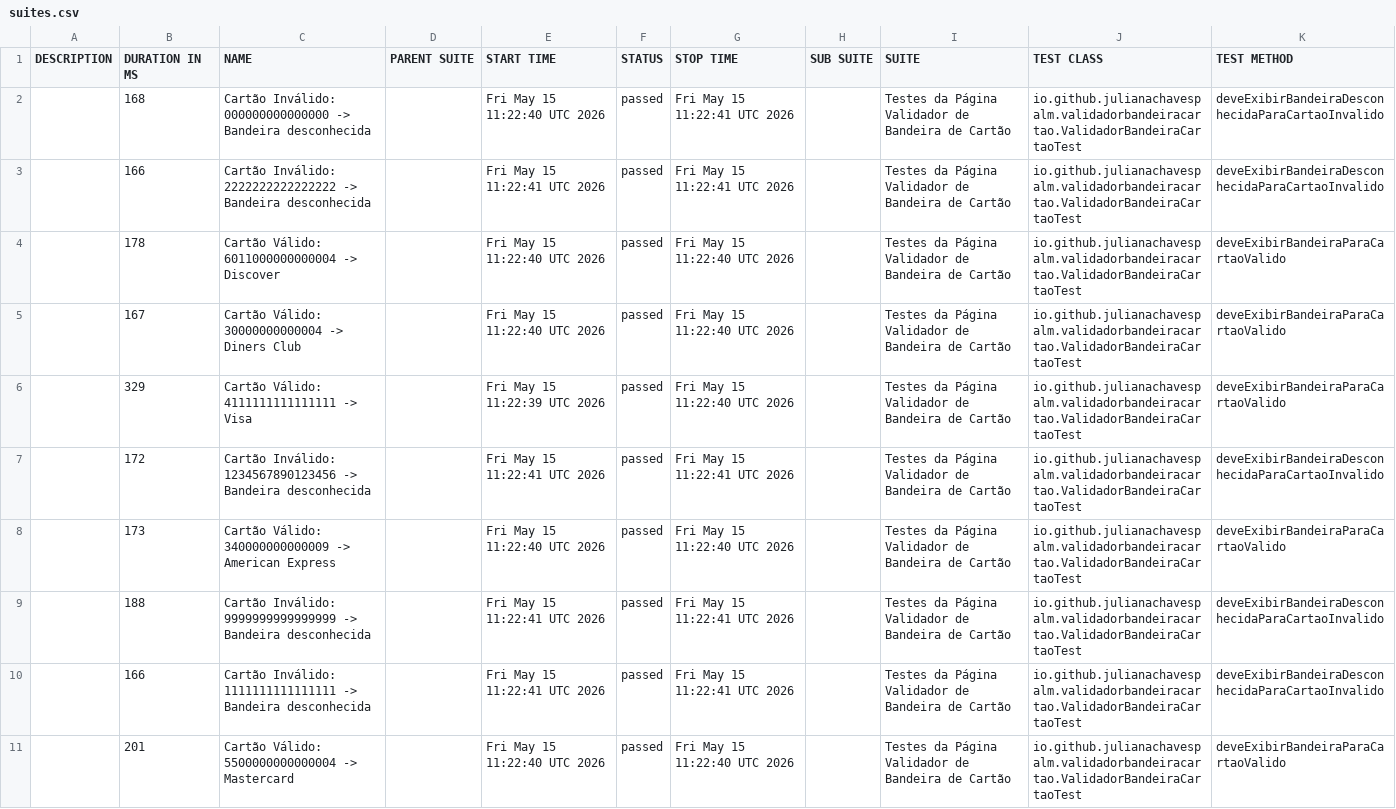
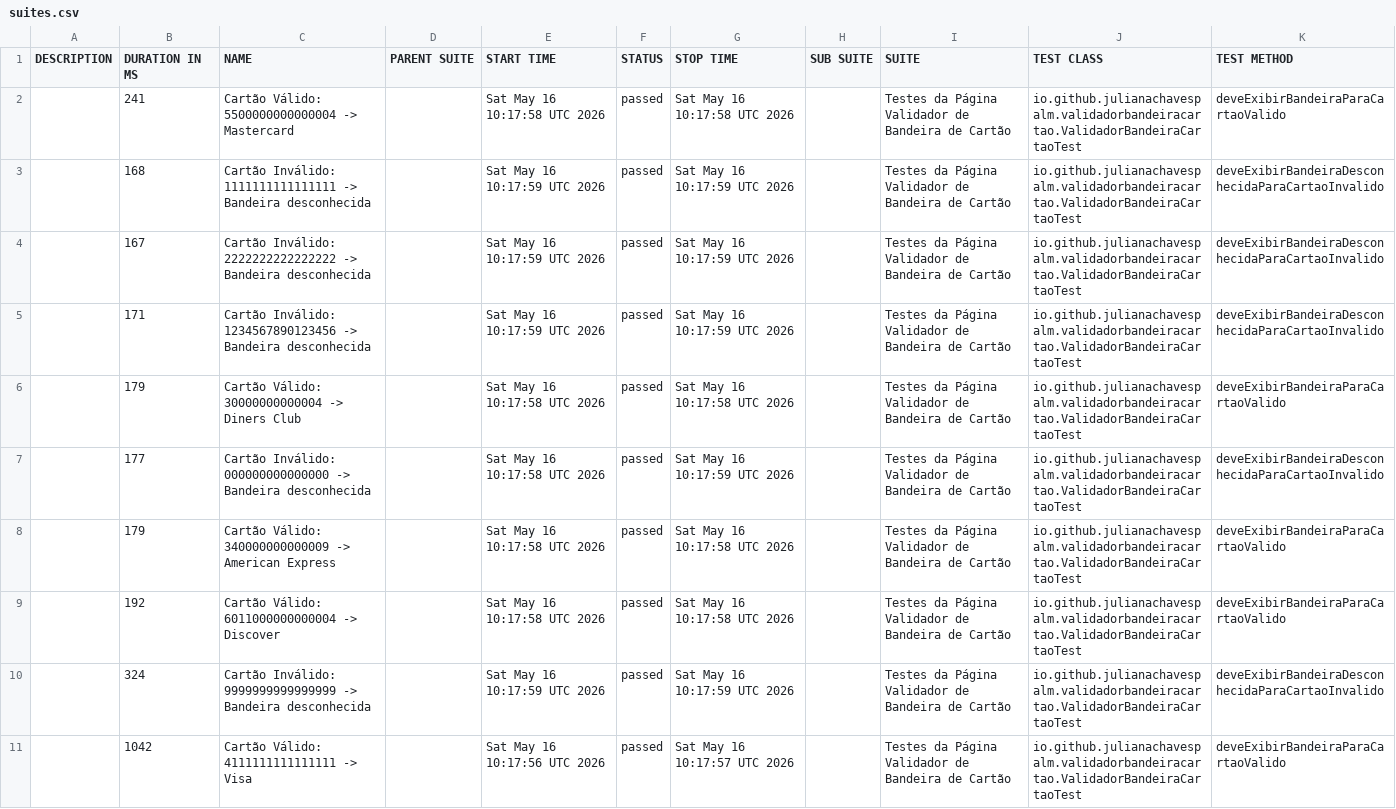
Before and after one commit to julianachavespalm/validadorbandeiracartao, a CSV file: data/suites.csv, drawn as a sheet; removed rows and columns are numbered as before the commit, all else as after; the diff names each change by its address in the sheet, - before the commit and + after, or states it on an @@ line.

```diff
--- a/data/suites.csv
+++ b/data/suites.csv
+row 2:  | 241 | Cartão Válido: 5500000000000004 -> Mastercard |  | Sat May 16 10:17:58 UTC 2026 | passed | Sat May 16 10:17:58 UTC 2026 |  | Testes da Página Validador de Bandeira de Cartão | io.github.julianachavespalm.validadorbandeiracartao.ValidadorBandeiraCartaoTest | deveExibirBandeiraParaCartaoValido
-C3 (NAME): Cartão Inválido: 000000000000000 -> Bandeira…
+C3 (NAME): Cartão Inválido: 1111111111111111 -> Bandeira…
-E3 (START TIME): Fri May 15 11:22:40 UTC 2026
+E3 (START TIME): Sat May 16 10:17:59 UTC 2026
-G3:G4 (STOP TIME): Fri May 15 11:22:41 UTC 2026
+G3:G4 (STOP TIME): Sat May 16 10:17:59 UTC 2026
-B4 (DURATION IN MS): 166
+B4 (DURATION IN MS): 167
-E4 (START TIME): Fri May 15 11:22:41 UTC 2026
+E4 (START TIME): Sat May 16 10:17:59 UTC 2026
-B5 (DURATION IN MS): 178
+B5 (DURATION IN MS): 171
-C5 (NAME): Cartão Válido: 6011000000000004 -> Discover
+C5 (NAME): Cartão Inválido: 1234567890123456 -> Bandeira desconhecida
-E5 (START TIME): Fri May 15 11:22:40 UTC 2026
+E5 (START TIME): Sat May 16 10:17:59 UTC 2026
-G5 (STOP TIME): Fri May 15 11:22:40 UTC 2026
+G5 (STOP TIME): Sat May 16 10:17:59 UTC 2026
-K5 (TEST METHOD): deveExibirBandeiraParaCartaoValido
+K5 (TEST METHOD): deveExibirBandeiraDesconhecidaParaCartaoInvalido
-B6 (DURATION IN MS): 167
+B6 (DURATION IN MS): 179
-E6 (START TIME): Fri May 15 11:22:40 UTC 2026
+E6 (START TIME): Sat May 16 10:17:58 UTC 2026
-G6 (STOP TIME): Fri May 15 11:22:40 UTC 2026
+G6 (STOP TIME): Sat May 16 10:17:58 UTC 2026
-row 6:  | 329 | Cartão Válido: 4111111111111111 -> Visa |  | Fri May 15 11:22:39 UTC 2026 | passed | Fri May 15 11:22:40 UTC 2026 |  | Testes da Página Validador de Bandeira de Cartão | io.github.julianachavespalm.validadorbandeiracartao.ValidadorBandeiraCartaoTest | deveExibirBandeiraParaCartaoValido
-B7 (DURATION IN MS): 172
+B7 (DURATION IN MS): 177
-C7 (NAME): Cartão Inválido: 1234567890123456 -> Bandeira…
+C7 (NAME): Cartão Inválido: 000000000000000 -> Bandeira…
-E7 (START TIME): Fri May 15 11:22:41 UTC 2026
+E7 (START TIME): Sat May 16 10:17:58 UTC 2026
-G7 (STOP TIME): Fri May 15 11:22:41 UTC 2026
+G7 (STOP TIME): Sat May 16 10:17:59 UTC 2026
-B8 (DURATION IN MS): 173
+B8 (DURATION IN MS): 179
-E8 (START TIME): Fri May 15 11:22:40 UTC 2026
+E8 (START TIME): Sat May 16 10:17:58 UTC 2026
-G8 (STOP TIME): Fri May 15 11:22:40 UTC 2026
+G8 (STOP TIME): Sat May 16 10:17:58 UTC 2026
+row 9:  | 192 | Cartão Válido: 6011000000000004 -> Discover |  | Sat May 16 10:17:58 UTC 2026 | passed | Sat May 16 10:17:58 UTC 2026 |  | Testes da Página Validador de Bandeira de Cartão | io.github.julianachavespalm.validadorbandeiracartao.ValidadorBandeiraCartaoTest | deveExibirBandeiraParaCartaoValido
-B10 (DURATION IN MS): 188
+B10 (DURATION IN MS): 324
-E10 (START TIME): Fri May 15 11:22:41 UTC 2026
+E10 (START TIME): Sat May 16 10:17:59 UTC 2026
-G10 (STOP TIME): Fri May 15 11:22:41 UTC 2026
+G10 (STOP TIME): Sat May 16 10:17:59 UTC 2026
-row 10:  | 166 | Cartão Inválido: 1111111111111111 -> Bandeira desconhecida |  | Fri May 15 11:22:41 UTC 2026 | passed | Fri May 15 11:22:41 UTC 2026 |  | Testes da Página Validador de Bandeira de Cartão | io.github.julianachavespalm.validadorbandeiracartao.ValidadorBandeiraCartaoTest | deveExibirBandeiraDesconhecidaParaCartaoInvalido
-B11 (DURATION IN MS): 201
+B11 (DURATION IN MS): 1042
-C11 (NAME): Cartão Válido: 5500000000000004 -> Mastercard
+C11 (NAME): Cartão Válido: 4111111111111111 -> Visa
-E11 (START TIME): Fri May 15 11:22:40 UTC 2026
+E11 (START TIME): Sat May 16 10:17:56 UTC 2026
-G11 (STOP TIME): Fri May 15 11:22:40 UTC 2026
+G11 (STOP TIME): Sat May 16 10:17:57 UTC 2026
```
Also changed, not shown: 41 other files.
